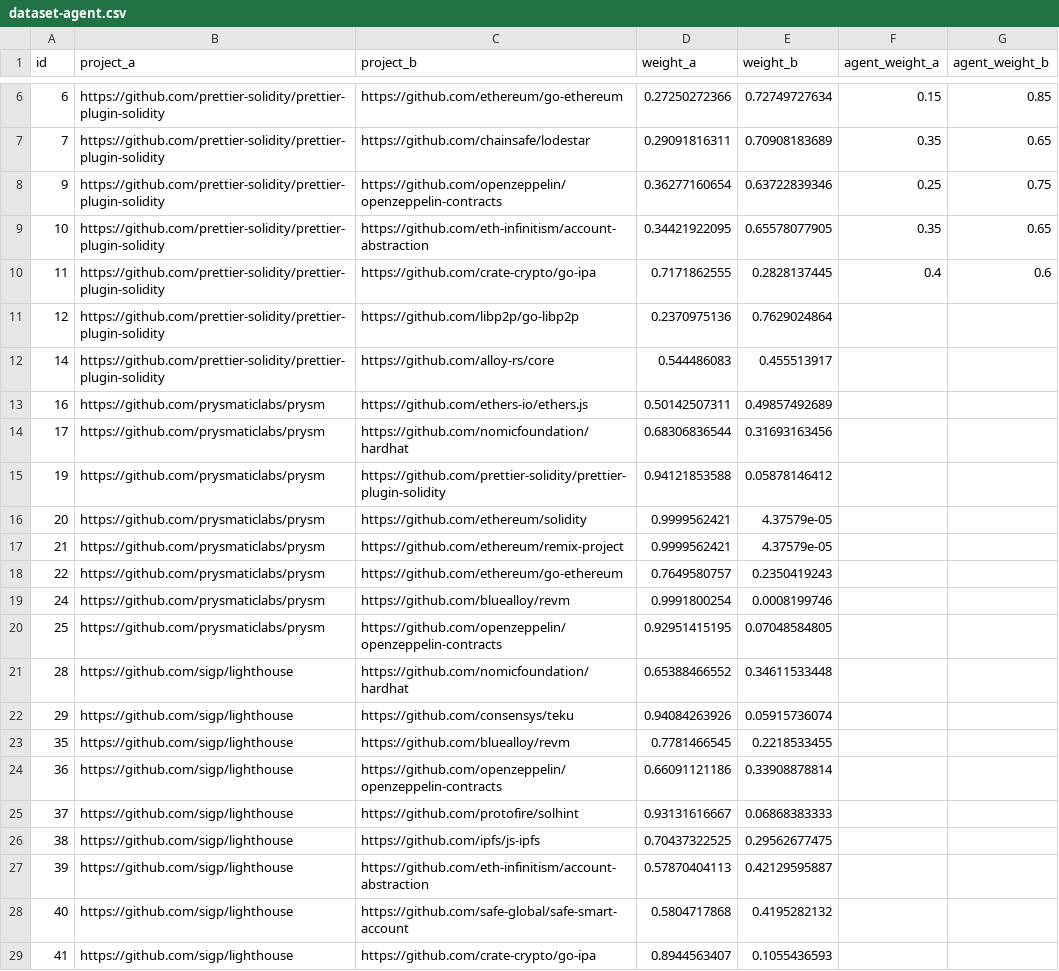
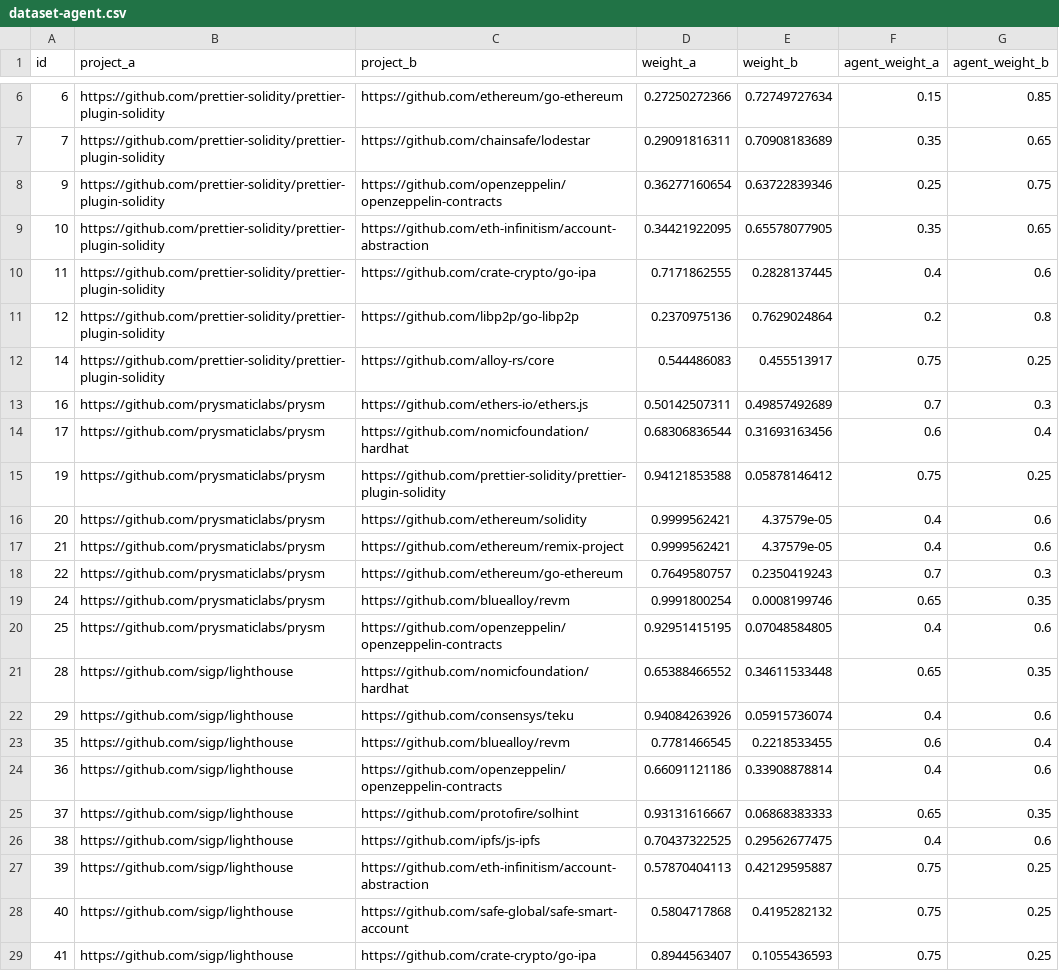
Before and after one commit to SHAO-Jiaqi757/deepfunding-agent, a CSV file: mini-contest/dataset-agent.csv, drawn as a sheet; only a part is shown, gaps mark what is left out; the diff covers the shown part only.

```diff
--- a/mini-contest/dataset-agent.csv
+++ b/mini-contest/dataset-agent.csv
@@ -10,20 +10,20 @@ id,project_a,project_b,weight_a,weight_b,agent_weight_a,agent_weight_b
 11,https://github.com/prettier-solidity/prettier-plugin-solidity,https://github.com/crate-crypto/go-ipa,0.7171862555,0.2828137445,0.4,0.6
-12,https://github.com/prettier-solidity/prettier-plugin-solidity,https://github.com/libp2p/go-libp2p,0.2370975136,0.7629024864,,
-14,https://github.com/prettier-solidity/prettier-plugin-solidity,https://github.com/alloy-rs/core,0.544486083,0.455513917,,
-16,https://github.com/prysmaticlabs/prysm,https://github.com/ethers-io/ethers.js,0.50142507311,0.49857492689,,
-17,https://github.com/prysmaticlabs/prysm,https://github.com/nomicfoundation/hardhat,0.68306836544,0.31693163456,,
-19,https://github.com/prysmaticlabs/prysm,https://github.com/prettier-solidity/prettier-plugin-solidity,0.94121853588,0.05878146412,,
-20,https://github.com/prysmaticlabs/prysm,https://github.com/ethereum/solidity,0.9999562421,4.37579e-05,,
-21,https://github.com/prysmaticlabs/prysm,https://github.com/ethereum/remix-project,0.9999562421,4.37579e-05,,
-22,https://github.com/prysmaticlabs/prysm,https://github.com/ethereum/go-ethereum,0.7649580757,0.2350419243,,
-24,https://github.com/prysmaticlabs/prysm,https://github.com/bluealloy/revm,0.9991800254,0.0008199746,,
-25,https://github.com/prysmaticlabs/prysm,https://github.com/openzeppelin/openzeppelin-contracts,0.92951415195,0.07048584805,,
-28,https://github.com/sigp/lighthouse,https://github.com/nomicfoundation/hardhat,0.65388466552,0.34611533448,,
-29,https://github.com/sigp/lighthouse,https://github.com/consensys/teku,0.94084263926,0.05915736074,,
-35,https://github.com/sigp/lighthouse,https://github.com/bluealloy/revm,0.7781466545,0.2218533455,,
-36,https://github.com/sigp/lighthouse,https://github.com/openzeppelin/openzeppelin-contracts,0.66091121186,0.33908878814,,
-37,https://github.com/sigp/lighthouse,https://github.com/protofire/solhint,0.93131616667,0.06868383333,,
-38,https://github.com/sigp/lighthouse,https://github.com/ipfs/js-ipfs,0.70437322525,0.29562677475,,
-39,https://github.com/sigp/lighthouse,https://github.com/eth-infinitism/account-abstraction,0.57870404113,0.42129595887,,
-40,https://github.com/sigp/lighthouse,https://github.com/safe-global/safe-smart-account,0.5804717868,0.4195282132,,
-41,https://github.com/sigp/lighthouse,https://github.com/crate-crypto/go-ipa,0.8944563407,0.1055436593,,
+12,https://github.com/prettier-solidity/prettier-plugin-solidity,https://github.com/libp2p/go-libp2p,0.2370975136,0.7629024864,0.2,0.8
+14,https://github.com/prettier-solidity/prettier-plugin-solidity,https://github.com/alloy-rs/core,0.544486083,0.455513917,0.75,0.25
+16,https://github.com/prysmaticlabs/prysm,https://github.com/ethers-io/ethers.js,0.50142507311,0.49857492689,0.7,0.3
+17,https://github.com/prysmaticlabs/prysm,https://github.com/nomicfoundation/hardhat,0.68306836544,0.31693163456,0.6,0.4
+19,https://github.com/prysmaticlabs/prysm,https://github.com/prettier-solidity/prettier-plugin-solidity,0.94121853588,0.05878146412,0.75,0.25
+20,https://github.com/prysmaticlabs/prysm,https://github.com/ethereum/solidity,0.9999562421,4.37579e-05,0.4,0.6
+21,https://github.com/prysmaticlabs/prysm,https://github.com/ethereum/remix-project,0.9999562421,4.37579e-05,0.4,0.6
+22,https://github.com/prysmaticlabs/prysm,https://github.com/ethereum/go-ethereum,0.7649580757,0.2350419243,0.7,0.3
+24,https://github.com/prysmaticlabs/prysm,https://github.com/bluealloy/revm,0.9991800254,0.0008199746,0.65,0.35
+25,https://github.com/prysmaticlabs/prysm,https://github.com/openzeppelin/openzeppelin-contracts,0.92951415195,0.07048584805,0.4,0.6
+28,https://github.com/sigp/lighthouse,https://github.com/nomicfoundation/hardhat,0.65388466552,0.34611533448,0.65,0.35
+29,https://github.com/sigp/lighthouse,https://github.com/consensys/teku,0.94084263926,0.05915736074,0.4,0.6
+35,https://github.com/sigp/lighthouse,https://github.com/bluealloy/revm,0.7781466545,0.2218533455,0.6,0.4
+36,https://github.com/sigp/lighthouse,https://github.com/openzeppelin/openzeppelin-contracts,0.66091121186,0.33908878814,0.4,0.6
+37,https://github.com/sigp/lighthouse,https://github.com/protofire/solhint,0.93131616667,0.06868383333,0.65,0.35
+38,https://github.com/sigp/lighthouse,https://github.com/ipfs/js-ipfs,0.70437322525,0.29562677475,0.4,0.6
+39,https://github.com/sigp/lighthouse,https://github.com/eth-infinitism/account-abstraction,0.57870404113,0.42129595887,0.75,0.25
+40,https://github.com/sigp/lighthouse,https://github.com/safe-global/safe-smart-account,0.5804717868,0.4195282132,0.75,0.25
+41,https://github.com/sigp/lighthouse,https://github.com/crate-crypto/go-ipa,0.8944563407,0.1055436593,0.75,0.25
```
Also changed, not shown: 28 edited cells elsewhere in this file, 1 other file.
